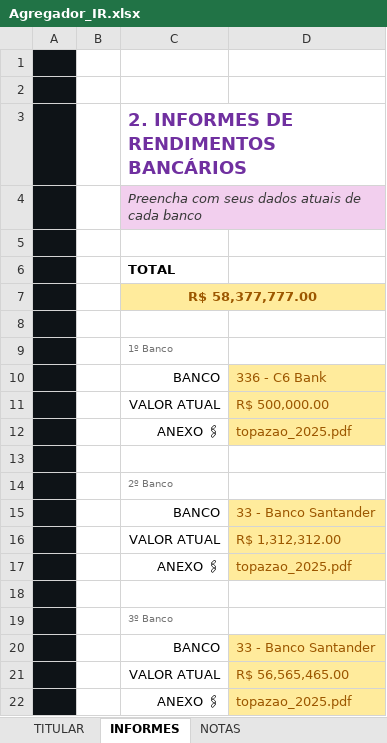
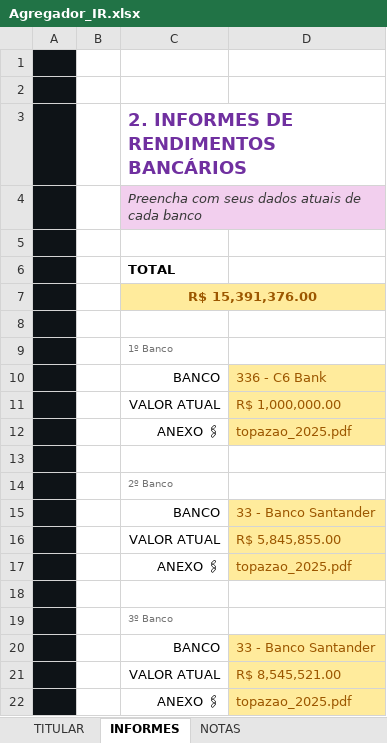
Before and after one commit to humbertojr85/excel-agregador-imposto-renda, an Excel workbook: Agregador_IR.xlsx, sheet INFORMES, drawn as a sheet; values as stored, in another font and other column widths than the file's, no borders; charts and pictures not drawn; the diff names each change by its address in the sheet, - before the commit and + after, or states it on an @@ line.

```diff
--- a/Agregador_IR.xlsx (sheet INFORMES)
+++ b/Agregador_IR.xlsx (sheet INFORMES)
-C7: R$ 58,377,777.00
+C7: R$ 15,391,376.00
-D11: R$ 500,000.00
+D11: R$ 1,000,000.00
-D16: R$ 1,312,312.00
+D16: R$ 5,845,855.00
-D21: R$ 56,565,465.00
+D21: R$ 8,545,521.00
```
Also changed, not shown: sheet TITULAR, sheet NOTAS, charts or pictures, 3 other files.
